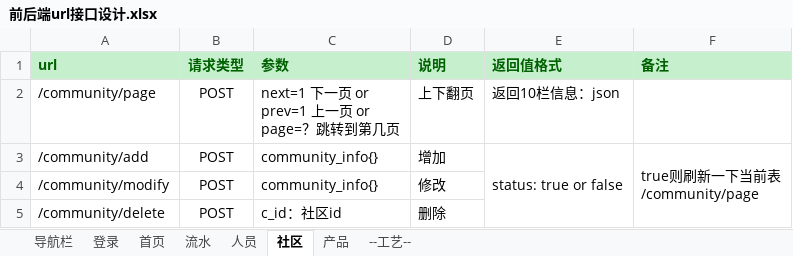
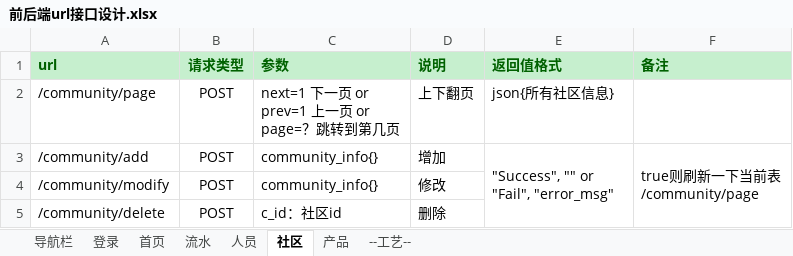
Before and after one commit to sonnyhcl/Simple-ERP-System, an Excel workbook: doc/前后端url接口设计.xlsx, sheet 社区, drawn as a sheet; values as stored, in another font and other column widths than the file's, no borders; ↵ is a line break in a cell; the diff names each change by its address in the sheet, - before the commit and + after, or states it on an @@ line.

```diff
--- a/doc/前后端url接口设计.xlsx (sheet 社区)
+++ b/doc/前后端url接口设计.xlsx (sheet 社区)
-E2 (返回值格式): 返回10栏信息：json
+E2 (返回值格式): json{所有社区信息}
-E3 (返回值格式): status: true or false
+E3 (返回值格式): "Success", "" or ↵ "Fail", "error_msg"
```
Also changed, not shown: sheet 导航栏, sheet 流水, sheet --工艺--, sheet 人员, sheet 首页, sheet 登录, 1 more sheet, 1 other file.
